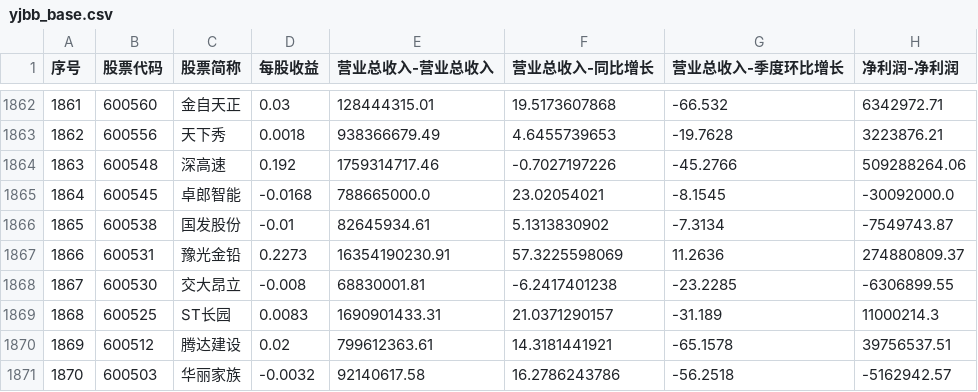
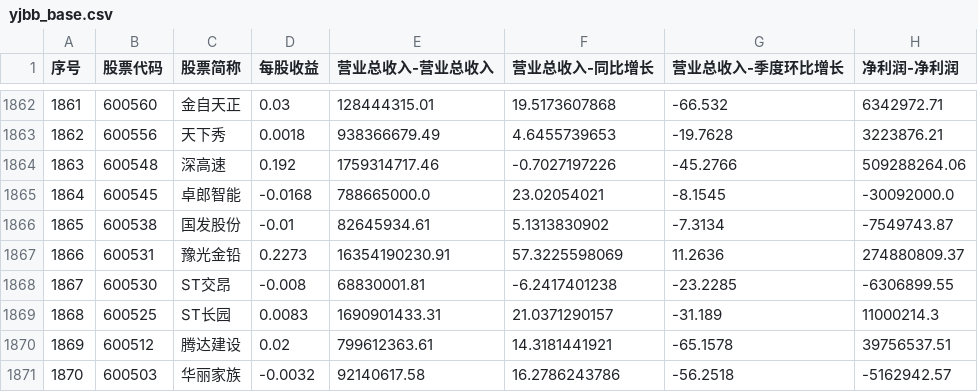
Before and after one commit to yiongq/astock-radar, a CSV file: data/latest/yjbb_base.csv, drawn as a sheet; only a part is shown, gaps mark what is left out; the diff names each change by its address in the sheet, - before the commit and + after, or states it on an @@ line.

```diff
--- a/data/latest/yjbb_base.csv
+++ b/data/latest/yjbb_base.csv
-C1868 (股票简称): 交大昂立
+C1868 (股票简称): ST交昂
```
Also changed, not shown: data/latest/indices.csv, data/latest/klines.csv, 11 other files.
